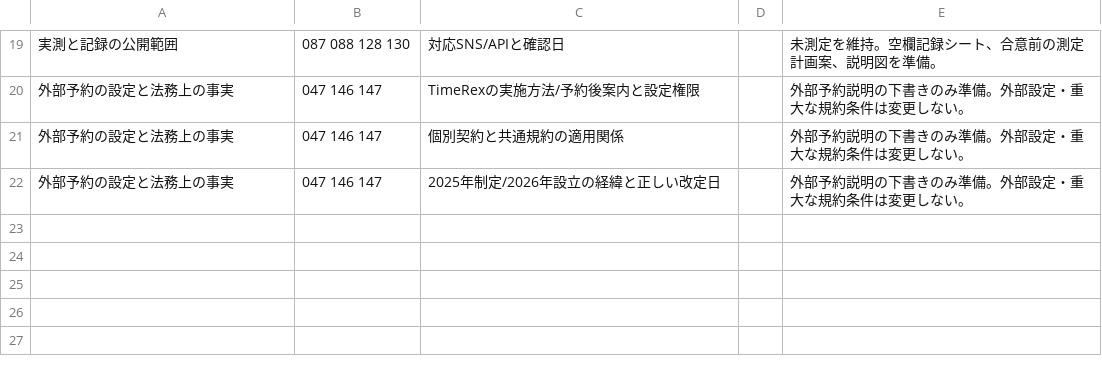
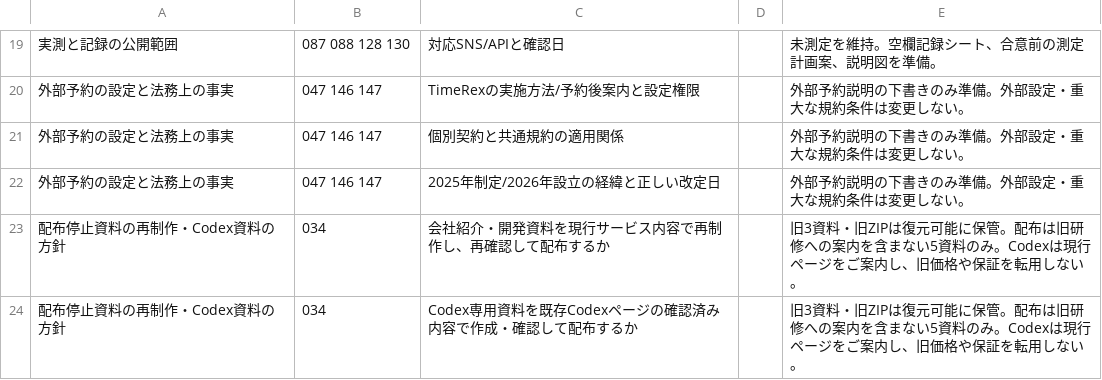
Before and after one commit to kante0218/clearai-corporate, a CSV file: docs/hp-improvements-20261028/required-input.csv, drawn as a sheet; only a part is shown, gaps mark what is left out; the diff names each change by its address in the sheet, - before the commit and + after, or states it on an @@ line.

```diff
--- a/docs/hp-improvements-20261028/required-input.csv
+++ b/docs/hp-improvements-20261028/required-input.csv
+row 23: 配布停止資料の再制作・Codex資料の方針 | 034 | 会社紹介・開発資料を現行サービス内容で再制作し、再確認して配布するか |  | 旧3資料・旧ZIPは復元可能に保管。配布は旧研修への案内を含まない5資料のみ。Codexは現行ページをご案内し、旧価格や保証を転用しない。
+row 24: 配布停止資料の再制作・Codex資料の方針 | 034 | Codex専用資料を既存Codexページの確認済み内容で作成・確認して配布するか |  | 旧3資料・旧ZIPは復元可能に保管。配布は旧研修への案内を含まない5資料のみ。Codexは現行ページをご案内し、旧価格や保証を転用しない。
```
Also changed, not shown: docs/hp-improvements-20261028/ledger.csv, 26 other files.
